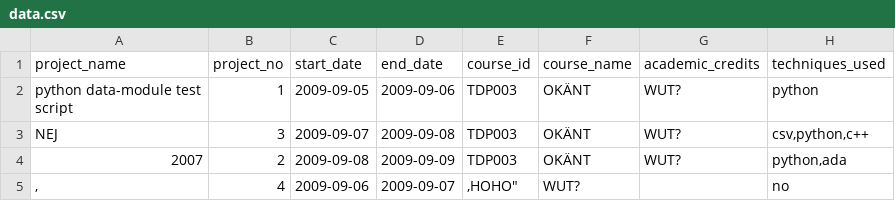
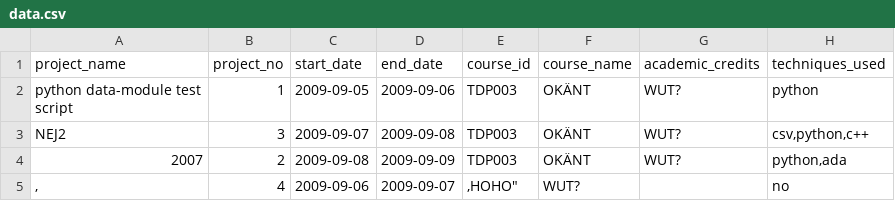
Before and after one commit to jwanglof/TDP003, a CSV file: web/data.csv, drawn as a sheet; only a part is shown; the diff names each change by its address in the sheet, - before the commit and + after, or states it on an @@ line.

```diff
--- a/web/data.csv
+++ b/web/data.csv
-A3 (project_name): NEJ
+A3 (project_name): NEJ2
```
Also changed, not shown: 10 other files.
